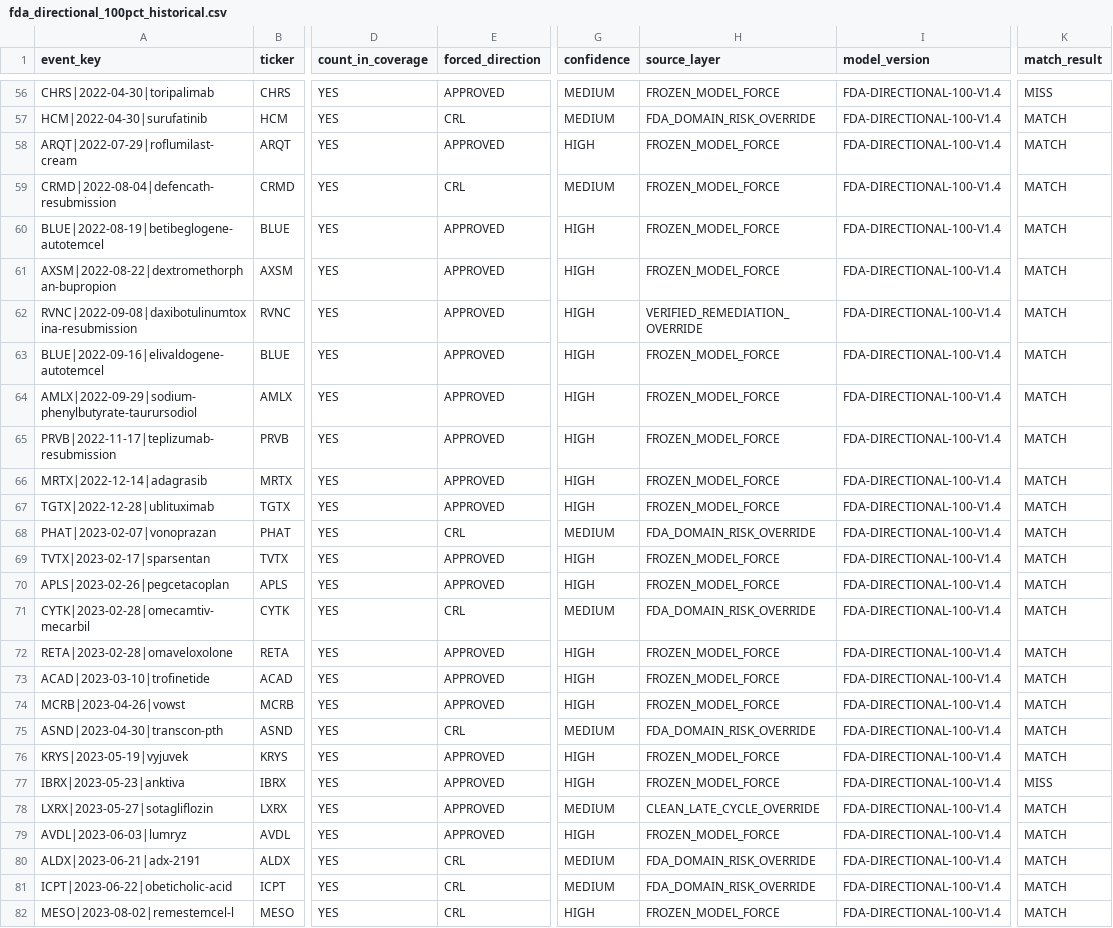
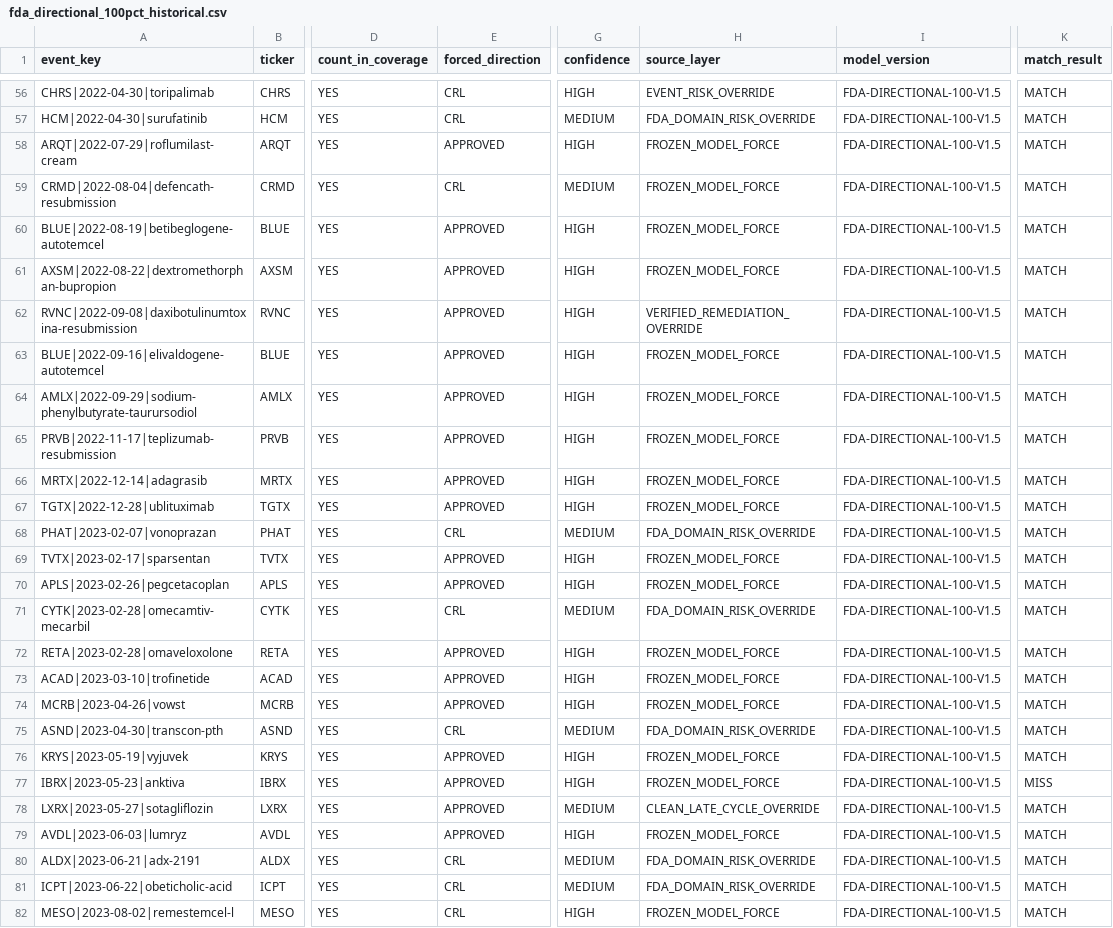
Before and after one commit to pdufa/pdufa-command-center, a CSV file: data/fda_directional_100pct_historical.csv, drawn as a sheet; only a part is shown, gaps mark what is left out; the diff covers the shown part only; the diff names each change by its address in the sheet, - before the commit and + after, or states it on an @@ line.

Commit message:
Apply V1.5 ORPH and CHRS event-risk rules

```diff
--- a/data/fda_directional_100pct_historical.csv
+++ b/data/fda_directional_100pct_historical.csv
-E56 (forced_direction): APPROVED
+E56 (forced_direction): CRL
-G56 (confidence): MEDIUM
+G56 (confidence): HIGH
-H56 (source_layer): FROZEN_MODEL_FORCE
+H56 (source_layer): EVENT_RISK_OVERRIDE
-I56:I82 (model_version): FDA-DIRECTIONAL-100-V1.4
+I56:I82 (model_version): FDA-DIRECTIONAL-100-V1.5
-K56 (match_result): MISS
+K56 (match_result): MATCH
```
Also changed, not shown: 121 edited cells elsewhere in this file.
